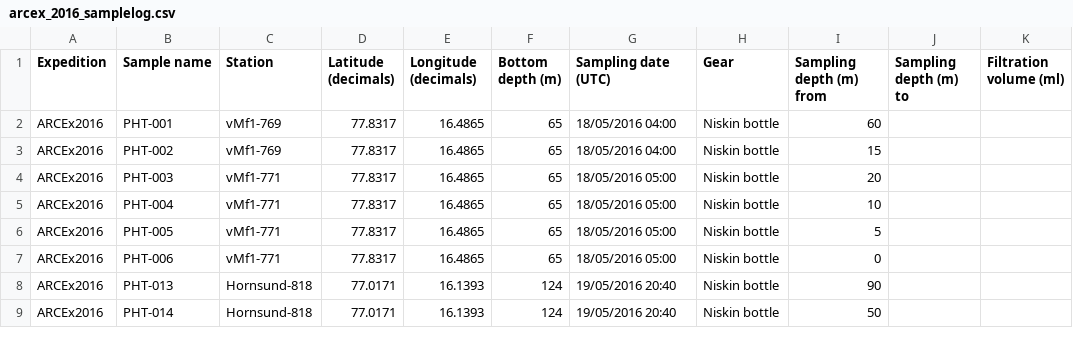
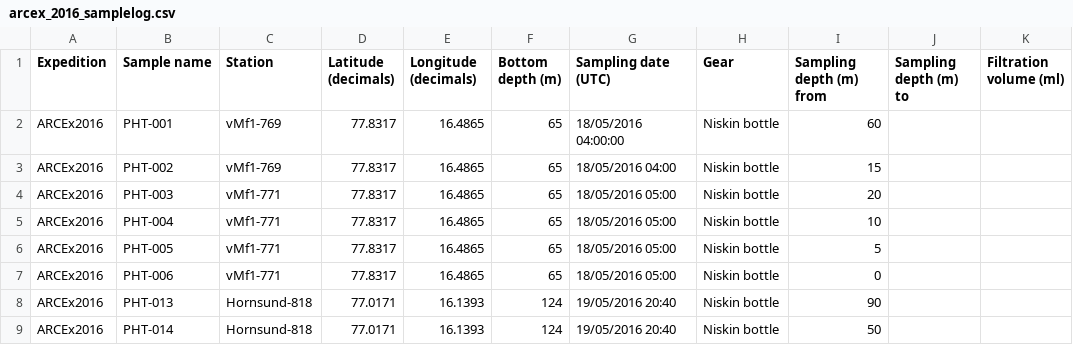
Before and after one commit to npolar/marine-db, a CSV file: data/deposit/2016/arcex_2016_samplelog.csv, drawn as a sheet; only a part is shown; the diff names each change by its address in the sheet, - before the commit and + after, or states it on an @@ line.

```diff
--- a/data/deposit/2016/arcex_2016_samplelog.csv
+++ b/data/deposit/2016/arcex_2016_samplelog.csv
-G2 (Sampling date (UTC)): 18/05/2016 04:00
+G2 (Sampling date (UTC)): 18/05/2016 04:00:00
```
